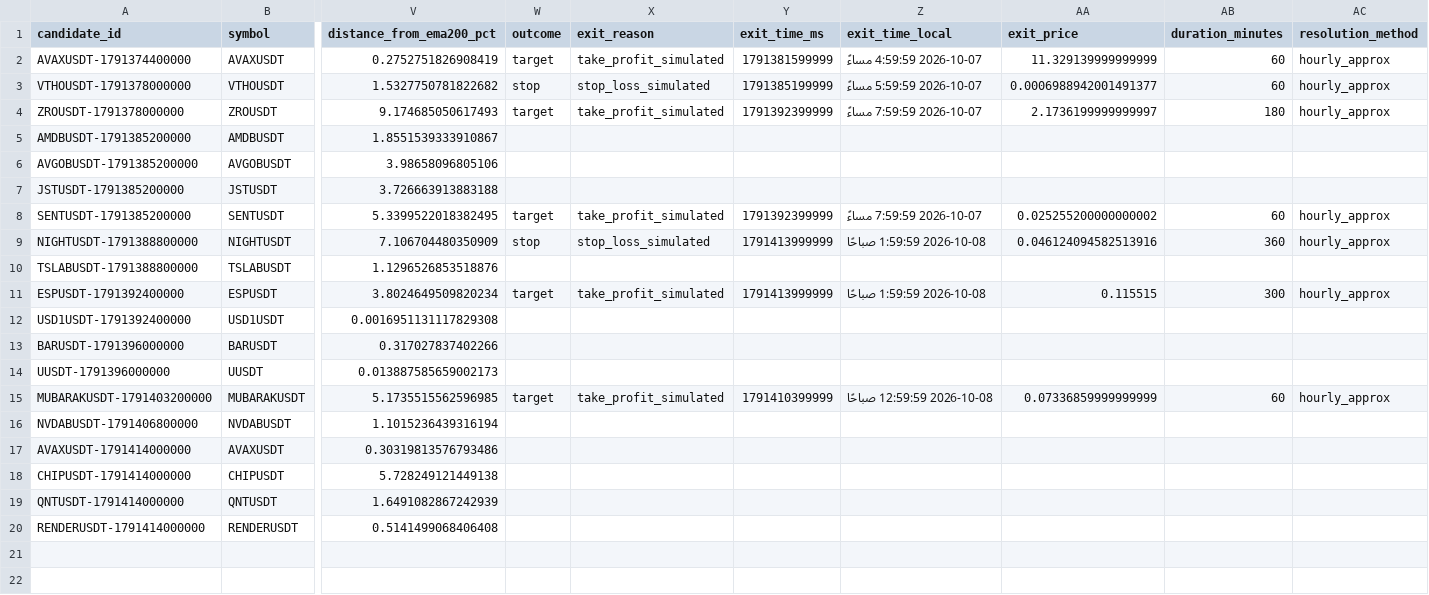
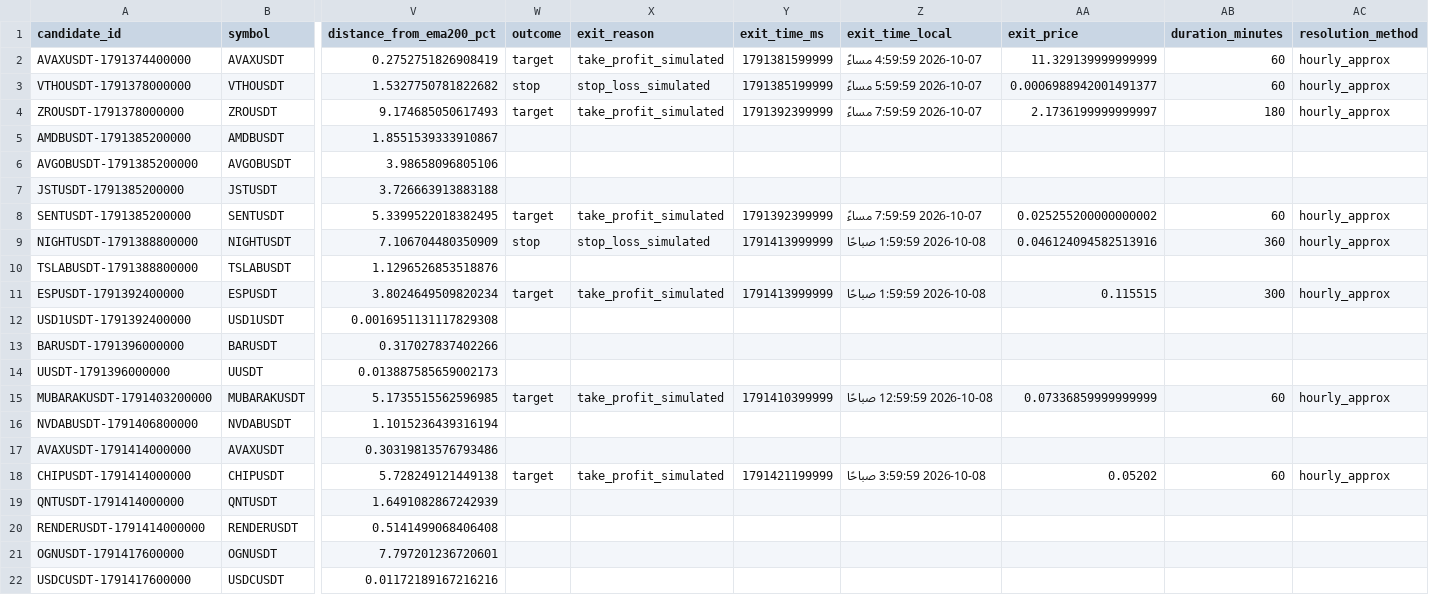
Before and after one commit to turky4500/binance-spot-usdt-signal-bot, a CSV file: data/rejected_candidates.csv, drawn as a sheet; only a part is shown, gaps mark what is left out; rows hold the shown columns only; the diff names each change by its address in the sheet, - before the commit and + after, or states it on an @@ line.

```diff
--- a/data/rejected_candidates.csv
+++ b/data/rejected_candidates.csv
-W18 (outcome): (empty)
+W18 (outcome): target
-X18 (exit_reason): (empty)
+X18 (exit_reason): take_profit_simulated
-Y18 (exit_time_ms): (empty)
+Y18 (exit_time_ms): 1791421199999
-Z18 (exit_time_local): (empty)
+Z18 (exit_time_local): 2026-10-08 3:59:59 صباحًا
-AA18 (exit_price): (empty)
+AA18 (exit_price): 0.05202
-AB18 (duration_minutes): (empty)
+AB18 (duration_minutes): 60
-AC18 (resolution_method): (empty)
+AC18 (resolution_method): hourly_approx
+row 21: OGNUSDT-1791417600000 | OGNUSDT | 7.797201236720601
+row 22: USDCUSDT-1791417600000 | USDCUSDT | 0.01172189167216216
```
Also changed, not shown: 1 other file.
